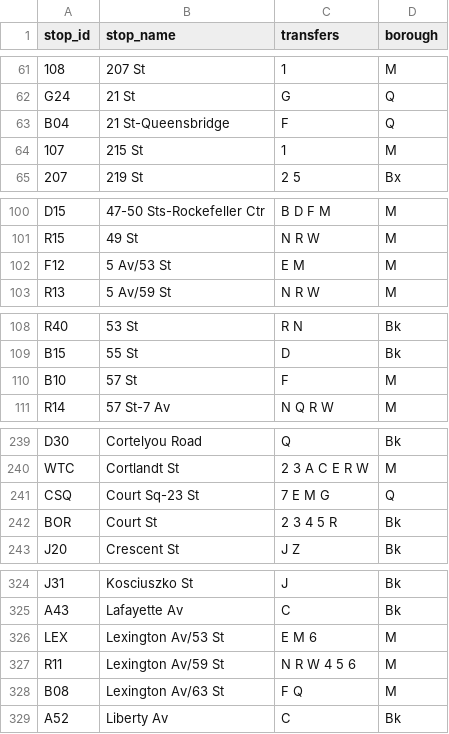
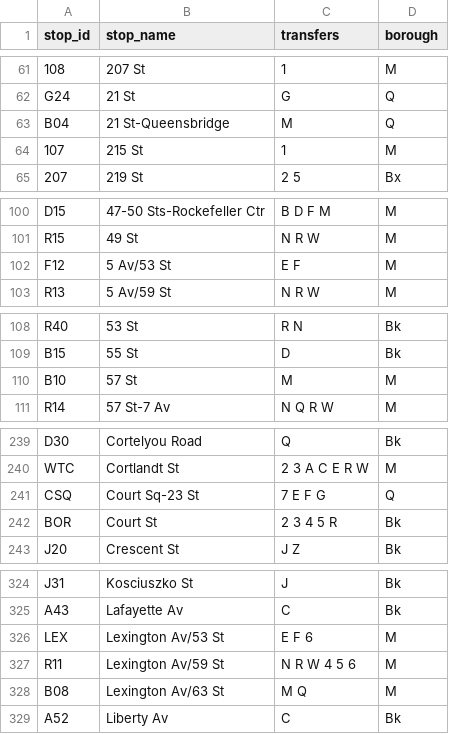
Before and after one commit to NolanSmug/nolansmug.github.io, a CSV file: csv/all_stations.csv, drawn as a sheet; only a part is shown, gaps mark what is left out; the diff covers the shown part only; the diff names each change by its address in the sheet, - before the commit and + after, or states it on an @@ line.

```diff
--- a/csv/all_stations.csv
+++ b/csv/all_stations.csv
-C63 (transfers): F
+C63 (transfers): M
-C102 (transfers): E M
+C102 (transfers): E F
-C110 (transfers): F
+C110 (transfers): M
-C241 (transfers): 7 E M G
+C241 (transfers): 7 E F G
-C326 (transfers): E M 6
+C326 (transfers): E F 6
-C328 (transfers): F Q
+C328 (transfers): M Q
```
Also changed, not shown: 2 edited cells elsewhere in this file, csv/e_train_stations.csv, csv/f_train_stations.csv, 13 other files.
